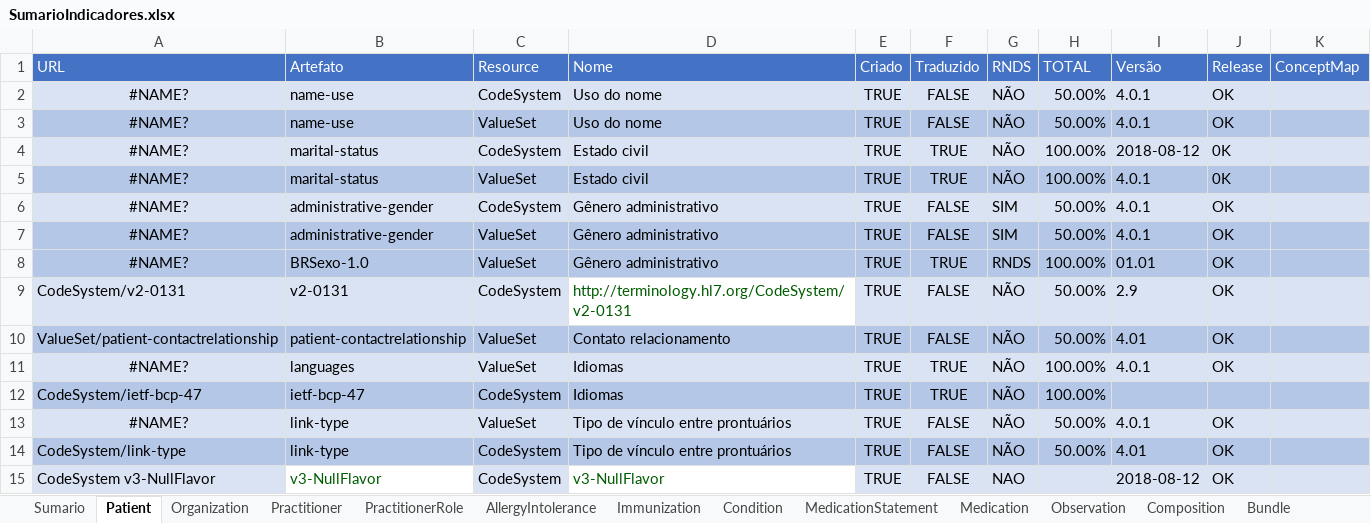
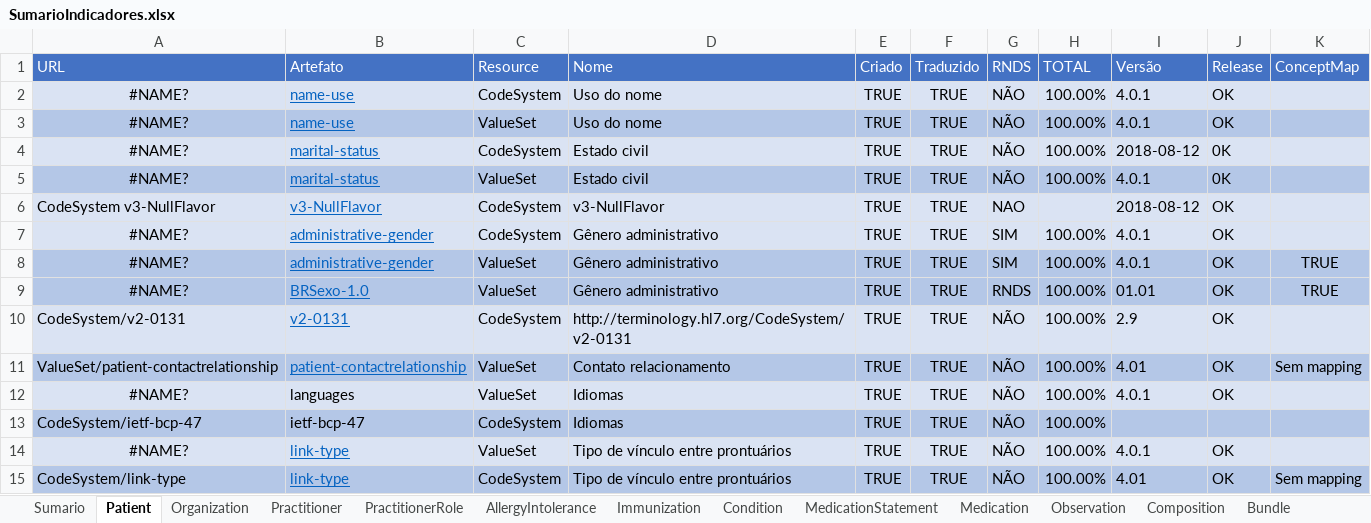
Before and after one commit to moaassis/https-git-codecommit.sa-east-1.amazonaws.com-v1-repos-ips-brasil-documentos, an Excel workbook: Gestão do Projeto/Indicadores/SumarioIndicadores.xlsx, sheet Patient, drawn as a sheet; values as stored, in another font and other column widths than the file's, no borders; removed rows and columns are numbered as before the commit, all else as after; the diff names each change by its address in the sheet, - before the commit and + after, or states it on an @@ line.

Commit message:
Update SumarioIndicadores.xlsx

```diff
--- a/Gestão do Projeto/Indicadores/SumarioIndicadores.xlsx (sheet Patient)
+++ b/Gestão do Projeto/Indicadores/SumarioIndicadores.xlsx (sheet Patient)
@@ B2:B5 underline: off → on, text colour: black → #0563C1 @@
-F2:F3 (Traduzido): FALSE
+F2:F3 (Traduzido): TRUE
-H2:H3 (TOTAL): 50.00%
+H2:H3 (TOTAL): 100.00%
+row 6: CodeSystem v3-NullFlavor | v3-NullFlavor | CodeSystem | v3-NullFlavor | TRUE | TRUE | NAO |  | 2018-08-12 | OK
@@ B7:B11 underline: off → on, text colour: black → #0563C1 @@
-F7:F8 (Traduzido): FALSE
+F7:F8 (Traduzido): TRUE
-H7:H8 (TOTAL): 50.00%
+H7:H8 (TOTAL): 100.00%
-K8:K9 (ConceptMap): (empty)
+K8:K9 (ConceptMap): TRUE
@@ D10 fill: none → #DAE3F3, text colour: #005C00 → black @@
-F10:F11 (Traduzido): FALSE
+F10:F11 (Traduzido): TRUE
-H10:H11 (TOTAL): 50.00%
+H10:H11 (TOTAL): 100.00%
-K11 (ConceptMap): (empty)
+K11 (ConceptMap): Sem mapping
@@ B14:B15 underline: off → on, text colour: black → #0563C1 @@
-F14:F15 (Traduzido): FALSE
+F14:F15 (Traduzido): TRUE
-H14:H15 (TOTAL): 50.00%
+H14:H15 (TOTAL): 100.00%
-K15 (ConceptMap): (empty)
+K15 (ConceptMap): Sem mapping
-row 15: CodeSystem v3-NullFlavor | v3-NullFlavor | CodeSystem | v3-NullFlavor | TRUE | FALSE | NAO |  | 2018-08-12 | OK
```
Also changed, not shown: sheet Sumario, formulas that keep their value.
